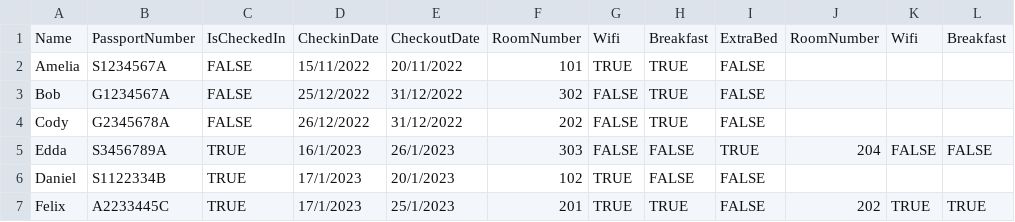
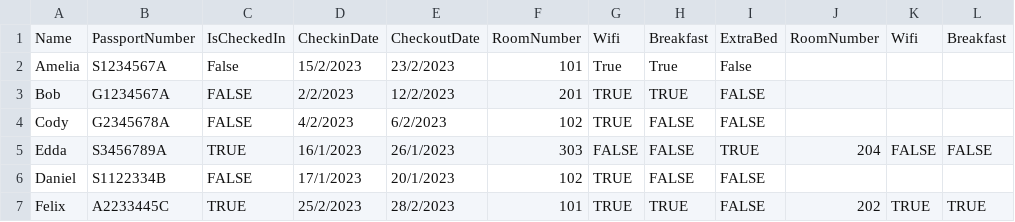
Before and after one commit to Rshivendra/PRG2-ASG, a CSV file: PRG2Assignment/bin/Debug/net6.0/Stays.csv, drawn as a sheet; only a part is shown; the diff names each change by its address in the sheet, - before the commit and + after, or states it on an @@ line.

```diff
--- a/PRG2Assignment/bin/Debug/net6.0/Stays.csv
+++ b/PRG2Assignment/bin/Debug/net6.0/Stays.csv
-C2: FALSE
+C2: False
-D2: 15/11/2022
+D2: 15/2/2023
-E2: 20/11/2022
+E2: 23/2/2023
-G2: TRUE
+G2: True
-H2: TRUE
+H2: True
-I2: FALSE
+I2: False
-D3: 25/12/2022
+D3: 2/2/2023
-E3: 31/12/2022
+E3: 12/2/2023
-F3: 302
+F3: 201
-G3:G4: FALSE
+G3:G4: TRUE
-D4: 26/12/2022
+D4: 4/2/2023
-E4: 31/12/2022
+E4: 6/2/2023
-F4: 202
+F4: 102
-H4: TRUE
+H4: FALSE
-C6: TRUE
+C6: FALSE
-D7: 17/1/2023
+D7: 25/2/2023
-E7: 25/1/2023
+E7: 28/2/2023
-F7: 201
+F7: 101
```
Also changed, not shown: PRG2Assignment/bin/Debug/net6.0/Guests.csv, 19 other files.
